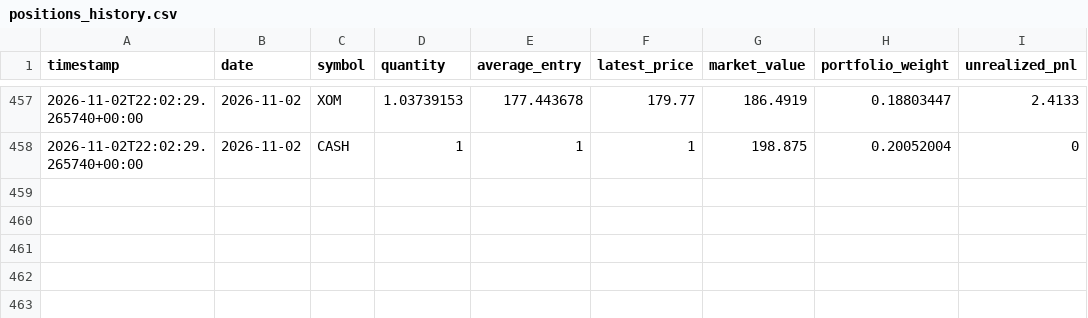
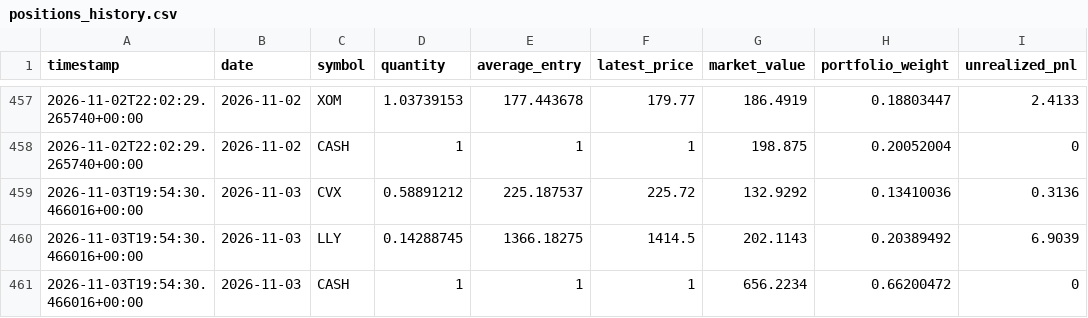
Before and after one commit to GaryPalfreman/Autonomous-Paper-Trading-Bot, a CSV file: data/positions_history.csv, drawn as a sheet; only a part is shown, gaps mark what is left out.

```diff
--- a/data/positions_history.csv
+++ b/data/positions_history.csv
@@ -458 +458,4 @@ timestamp,date,symbol,quantity,average_entry,latest_price,market_value,portfolio
 2026-11-02T22:02:29.265740+00:00,2026-11-02,CASH,1,1,1,198.875,0.20052004,0
+2026-11-03T19:54:30.466016+00:00,2026-11-03,CVX,0.58891212,225.187537,225.72,132.9292,0.13410036,0.3136
+2026-11-03T19:54:30.466016+00:00,2026-11-03,LLY,0.14288745,1366.18275,1414.5,202.1143,0.20389492,6.9039
+2026-11-03T19:54:30.466016+00:00,2026-11-03,CASH,1,1,1,656.2234,0.66200472,0
```
Also changed, not shown: data/benchmark_history.csv, data/equity_history.csv, 8 other files.
